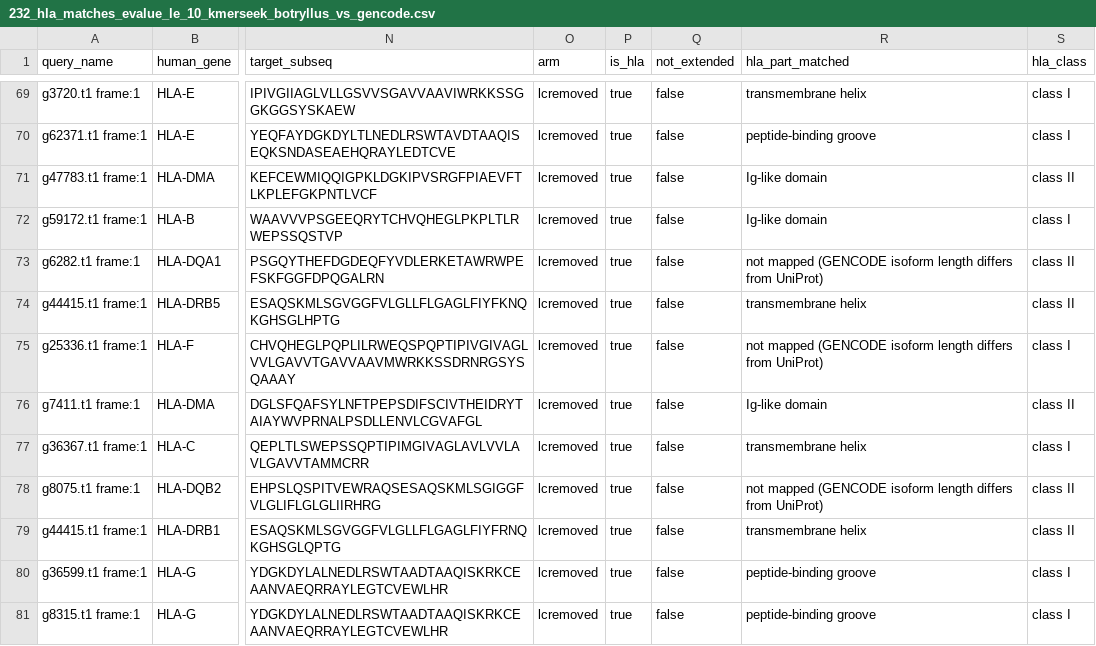
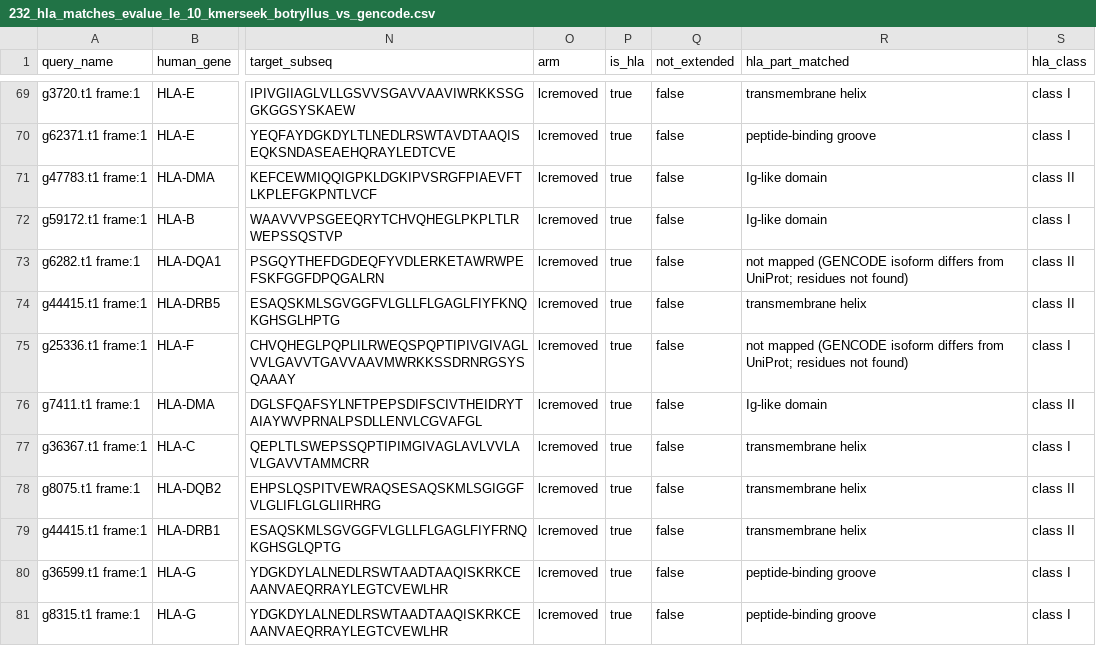
Before and after one commit to olgabot/botryllus-mhc, a CSV file: notebooks/232_outputs/232_hla_matches_evalue_le_10_kmerseek_botryllus_vs_gencode.csv, drawn as a sheet; only a part is shown, gaps mark what is left out; the diff covers the shown part only; the diff names each change by its address in the sheet, - before the commit and + after, or states it on an @@ line.

```diff
--- a/notebooks/232_outputs/232_hla_matches_evalue_le_10_kmerseek_botryllus_vs_gencode.csv
+++ b/notebooks/232_outputs/232_hla_matches_evalue_le_10_kmerseek_botryllus_vs_gencode.csv
-R73 (hla_part_matched): …(GENCODE isoform length differs from UniProt)
+R73 (hla_part_matched): …(GENCODE isoform differs from UniProt; residues not found)
-R75 (hla_part_matched): …(GENCODE isoform length differs from UniProt)
+R75 (hla_part_matched): …(GENCODE isoform differs from UniProt; residues not found)
-R78 (hla_part_matched): not mapped (GENCODE isoform length differs from UniProt)
+R78 (hla_part_matched): transmembrane helix
```
Also changed, not shown: 35 edited cells elsewhere in this file, 31 other files.
